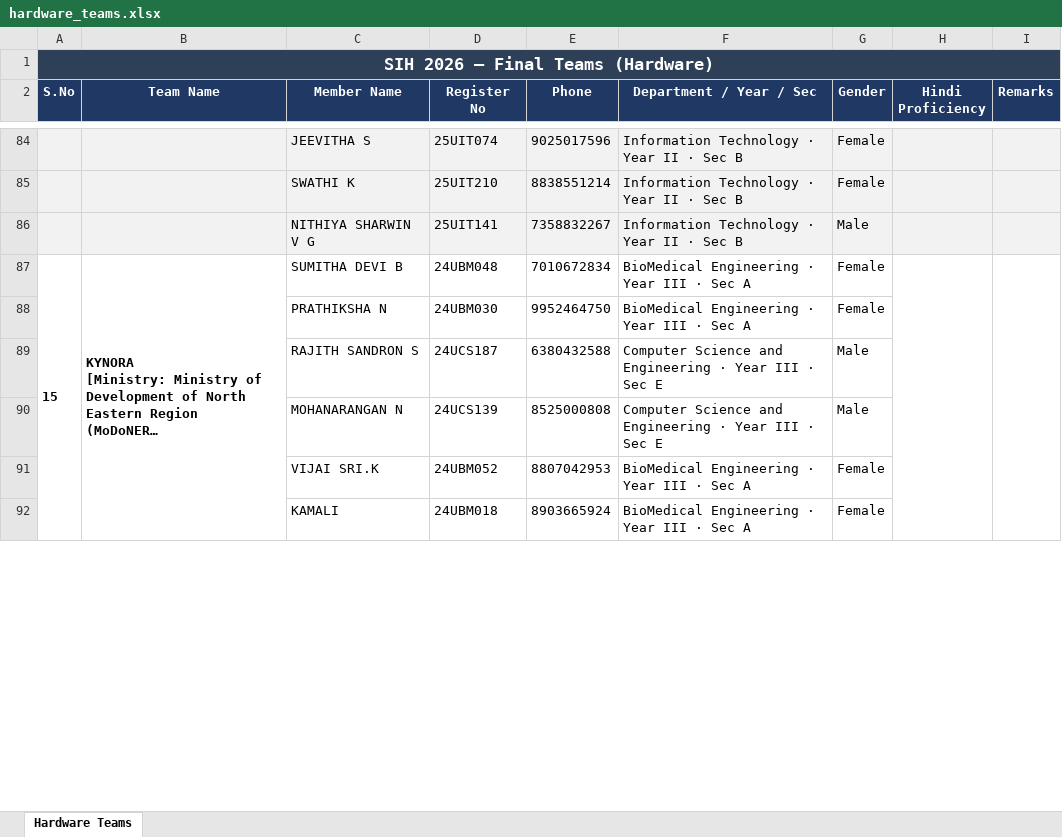
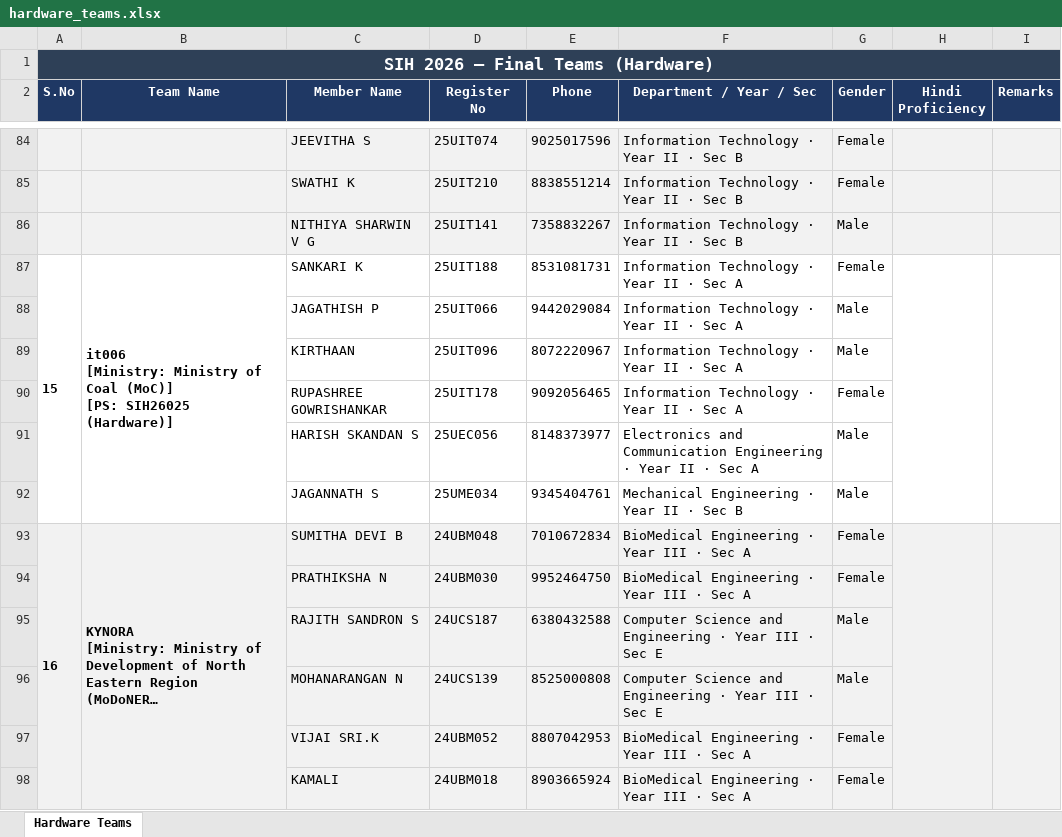
Before and after one commit to AI-develop2006/SIH-WEBSITE, an Excel workbook: hardware_teams.xlsx, sheet Hardware Teams, drawn as a sheet; only a part is shown, gaps mark what is left out; long unchanged cells end in …; values as stored, in another font and other column widths than the file's, no borders; addresses are those after the commit; ↵ is a line break in a cell; the diff covers the shown part only; the diff names each change by its address in the sheet, - before the commit and + after, or states it on an @@ line.

```diff
--- a/hardware_teams.xlsx (sheet Hardware Teams)
+++ b/hardware_teams.xlsx (sheet Hardware Teams)
+row 87: 15 | it006 ↵ [Ministry: Ministry of Coal (MoC)] ↵ [PS: SIH26025 (Hardware)] | SANKARI K | 25UIT188 | 8531081731 | Information Technology · Year II · Sec A | Female
+row 88:  |  | JAGATHISH P | 25UIT066 | 9442029084 | Information Technology · Year II · Sec A | Male
+row 89:  |  | KIRTHAAN | 25UIT096 | 8072220967 | Information Technology · Year II · Sec A | Male
+row 90:  |  | RUPASHREE GOWRISHANKAR | 25UIT178 | 9092056465 | Information Technology · Year II · Sec A | Female
+row 91:  |  | HARISH SKANDAN S | 25UEC056 | 8148373977 | Electronics and Communication Engineering · Year II · Sec A | Male
+row 92:  |  | JAGANNATH S | 25UME034 | 9345404761 | Mechanical Engineering · Year II · Sec B | Male
@@ column A (S.No) renumbered between rows 93 and 189 @@
-A93:I98 fill: none
+A93:I98 fill: #F2F2F2
```
Also changed, not shown: 6 added rows and cell formats elsewhere in this sheet, aicte_teams.xlsx, software_teams.xlsx, 5 other files.
